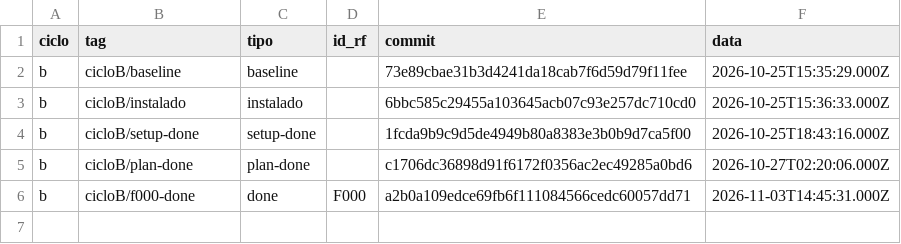
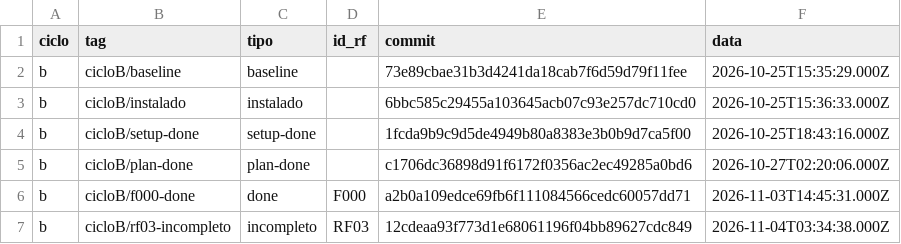
Before and after one commit to WagnerofDuarte/cerne-avaliacao, a CSV file: dados/cicloB/tags.csv, drawn as a sheet.

Commit message:
Dados ciclo B: tag cicloB/rf03-incompleto

```diff
--- a/dados/cicloB/tags.csv
+++ b/dados/cicloB/tags.csv
@@ -6 +6,2 @@ b,cicloB/plan-done,plan-done,,c1706dc36898d91f6172f0356ac2ec49285a0bd6,2026-10-2
 b,cicloB/f000-done,done,F000,a2b0a109edce69fb6f111084566cedc60057dd71,2026-11-03T14:45:31.000Z
+b,cicloB/rf03-incompleto,incompleto,RF03,12cdeaa93f773d1e68061196f04bb89627cdc849,2026-11-04T03:34:38.000Z
```
